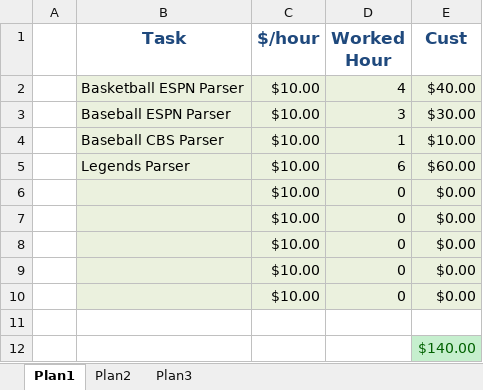
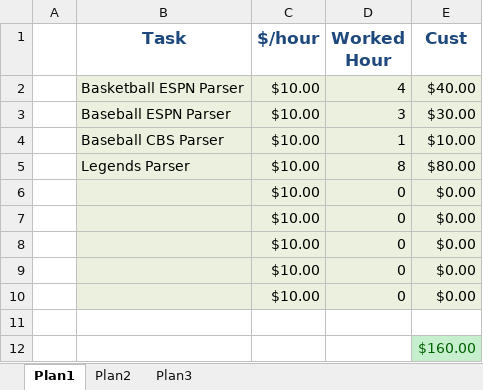
Before and after one commit to parserparser/matheus-python, an Excel workbook: Planilhas/Matheus - Python.xlsx, sheet Plan1, drawn as a sheet; values as stored, in another font and other column widths than the file's, no borders; the diff names each change by its address in the sheet, - before the commit and + after, or states it on an @@ line.

Commit message:
atualizando planilha

```diff
--- a/Planilhas/Matheus - Python.xlsx (sheet Plan1)
+++ b/Planilhas/Matheus - Python.xlsx (sheet Plan1)
-D5 (Worked Hour): 6
+D5 (Worked Hour): 8
-E5 (Cust): $60.00
+E5 (Cust): $80.00
-E12 (Cust): $140.00
+E12 (Cust): $160.00
```
